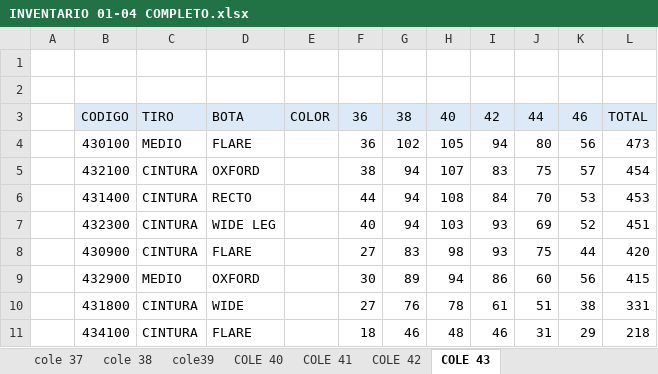
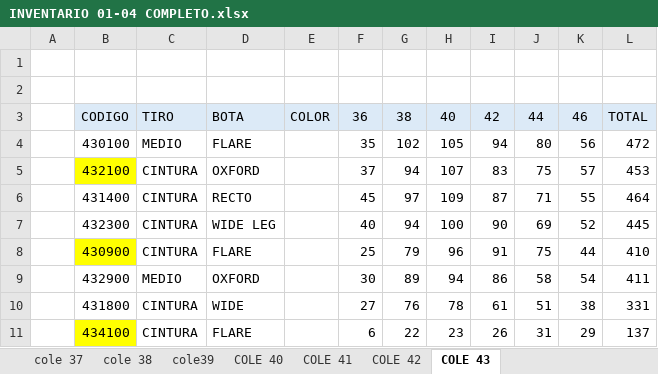
Before and after one commit to mancid-max/adecom-web, an Excel workbook: seed/INVENTARIO 01-04 COMPLETO.xlsx, sheet COLE 43, drawn as a sheet; only a part is shown; values as stored, in another font and other column widths than the file's, no borders; the diff covers the shown part only; the diff names each change by its address in the sheet, - before the commit and + after, or states it on an @@ line.

Commit message:
Actualizar web con nuevos datos de seed

```diff
--- a/seed/INVENTARIO 01-04 COMPLETO.xlsx (sheet COLE 43)
+++ b/seed/INVENTARIO 01-04 COMPLETO.xlsx (sheet COLE 43)
-F4: 36
+F4: 35
-L4: 473
+L4: 472
-B5 fill: none
+B5 fill: #FFFF00
-F5: 38
+F5: 37
-L5: 454
+L5: 453
-F6: 44
+F6: 45
-G6: 94
+G6: 97
-H6: 108
+H6: 109
-I6: 84
+I6: 87
-J6: 70
+J6: 71
-K6: 53
+K6: 55
-L6: 453
+L6: 464
-H7: 103
+H7: 100
-I7: 93
+I7: 90
-L7: 451
+L7: 445
-B8 fill: none
+B8 fill: #FFFF00
-F8: 27
+F8: 25
-G8: 83
+G8: 79
-H8: 98
+H8: 96
-I8: 93
+I8: 91
-L8: 420
+L8: 410
-J9: 60
+J9: 58
-K9: 56
+K9: 54
-L9: 415
+L9: 411
-B11 fill: none
+B11 fill: #FFFF00
-F11: 18
+F11: 6
-G11: 46
+G11: 22
-H11: 48
+H11: 23
-I11: 46
+I11: 26
-L11: 218
+L11: 137
```
Also changed, not shown: 2 added rows, 37 edited cells and cell formats elsewhere in this sheet, 7 other files.
